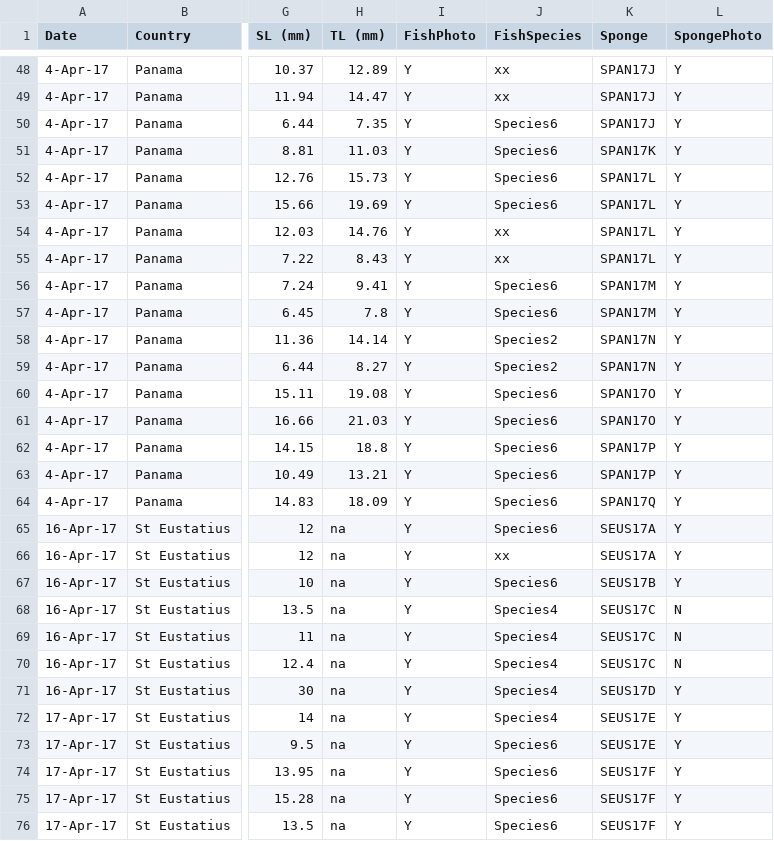
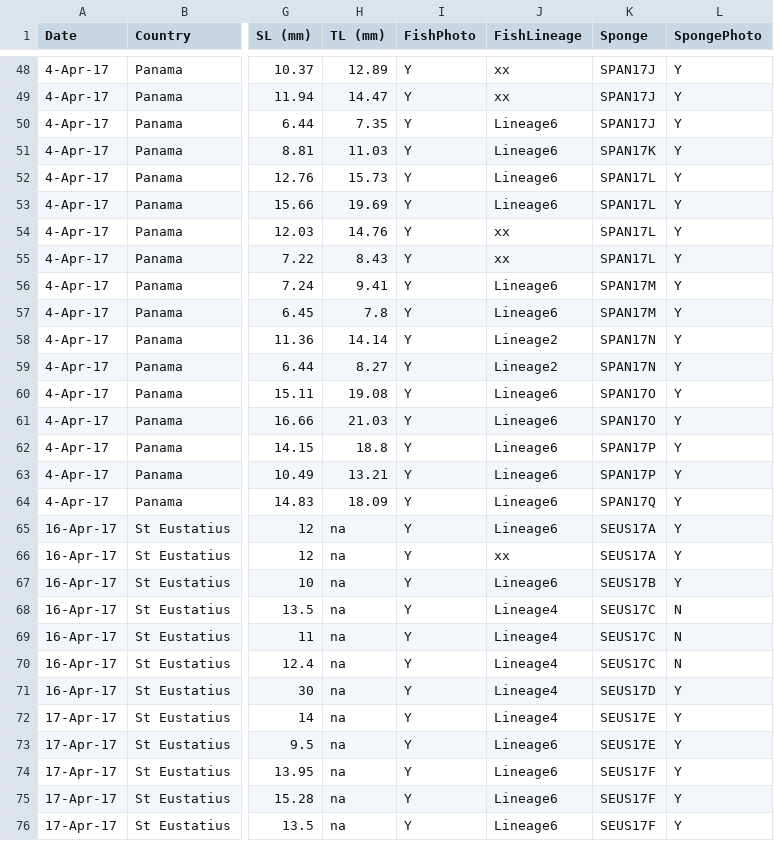
Before and after one commit to awang787/risor_sponge, a CSV file: data/Risor_Master.csv, drawn as a sheet; only a part is shown, gaps mark what is left out; the diff covers the shown part only; the diff names each change by its address in the sheet, - before the commit and + after, or states it on an @@ line.

Commit message:
changed "Species" to "Lineage" in table and adjusted code for pca plot to fit

```diff
--- a/data/Risor_Master.csv
+++ b/data/Risor_Master.csv
-J1: FishSpecies
+J1: FishLineage
-J50:J53 (FishLineage): Species6
+J50:J53 (FishLineage): Lineage6
-J56:J57 (FishLineage): Species6
+J56:J57 (FishLineage): Lineage6
-J58:J59 (FishLineage): Species2
+J58:J59 (FishLineage): Lineage2
-J60:J65 (FishLineage): Species6
+J60:J65 (FishLineage): Lineage6
-J67 (FishLineage): Species6
+J67 (FishLineage): Lineage6
-J68:J72 (FishLineage): Species4
+J68:J72 (FishLineage): Lineage4
-J73:J76 (FishLineage): Species6
+J73:J76 (FishLineage): Lineage6
```
Also changed, not shown: 96 edited cells elsewhere in this file, 1 other file.
